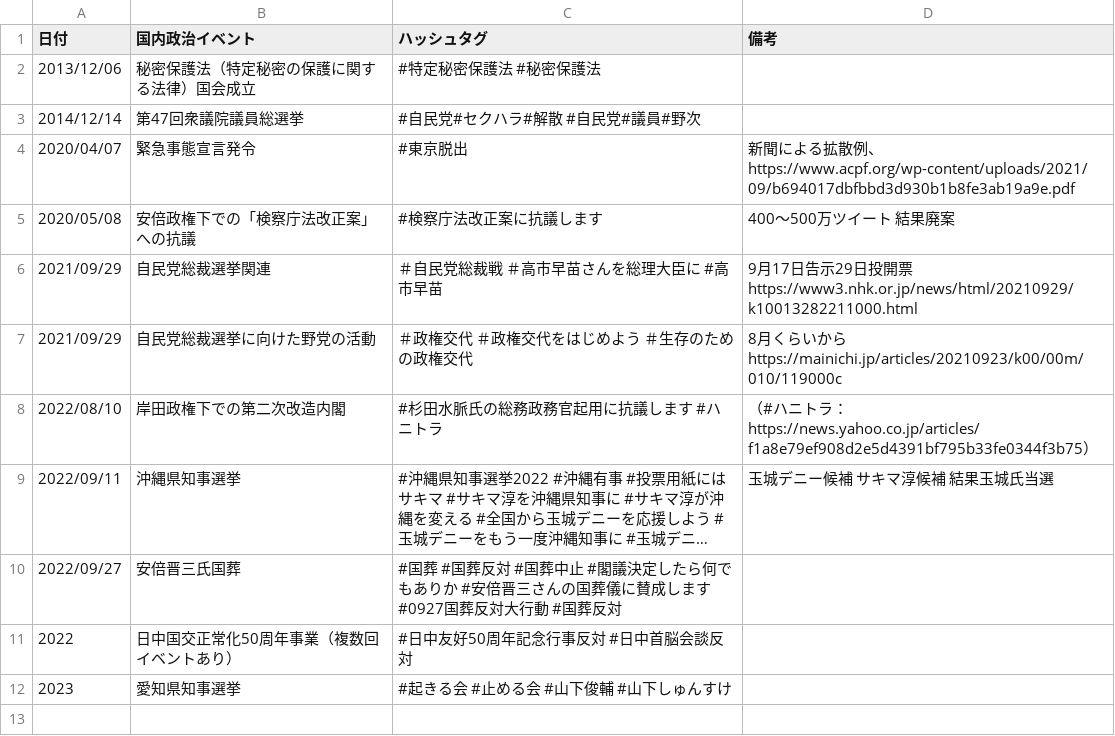
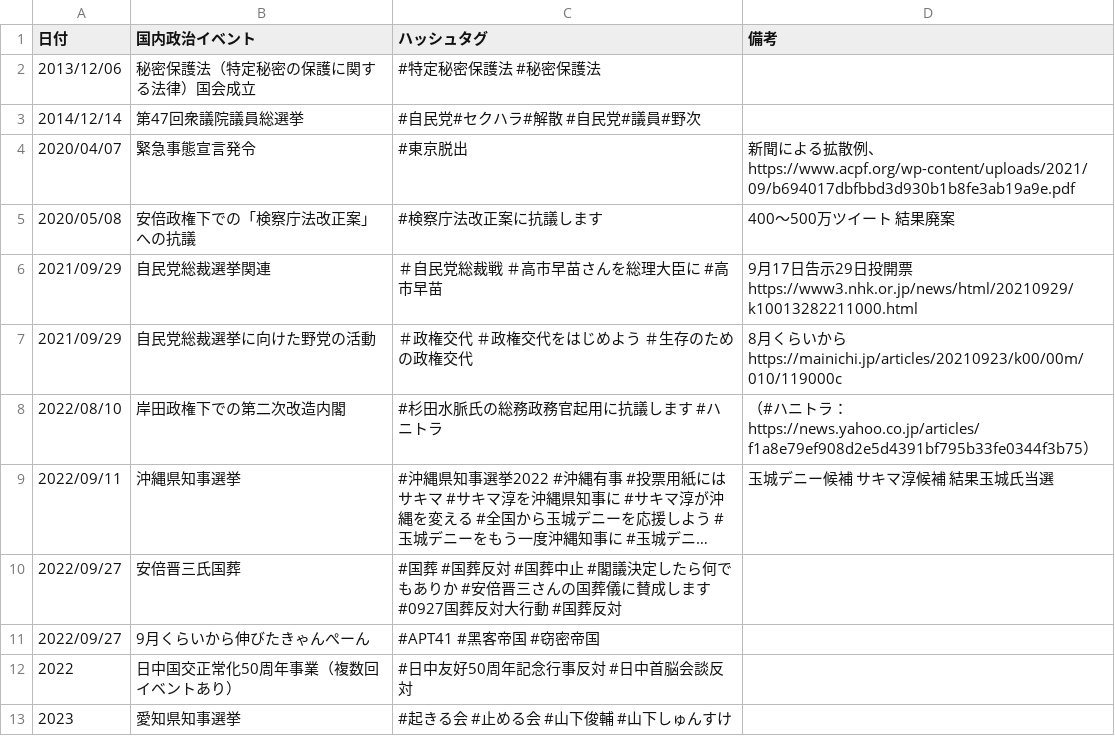
Before and after one commit to SaitoLab/security_words, a CSV file: social_events.csv, drawn as a sheet; long unchanged cells end in ….

Commit message:
Update social_events.csv

```diff
--- a/social_events.csv
+++ b/social_events.csv
@@ -10,2 +10,3 @@
 2022/09/27, 安倍晋三氏国葬, #国葬 #国葬反対 #国葬中止 #閣議決定したら何でもありか #安倍晋三さんの国葬儀に賛成します #0927国葬反対大行動 #国葬反対 ,
+2022/09/27, 9月くらいから伸びたきゃんぺーん, #APT41 #黑客帝国 #窃密帝国,
 2022, 日中国交正常化50周年事業（複数回イベントあり）, #日中友好50周年記念行事反対 #日中首脳会談反対,
```
